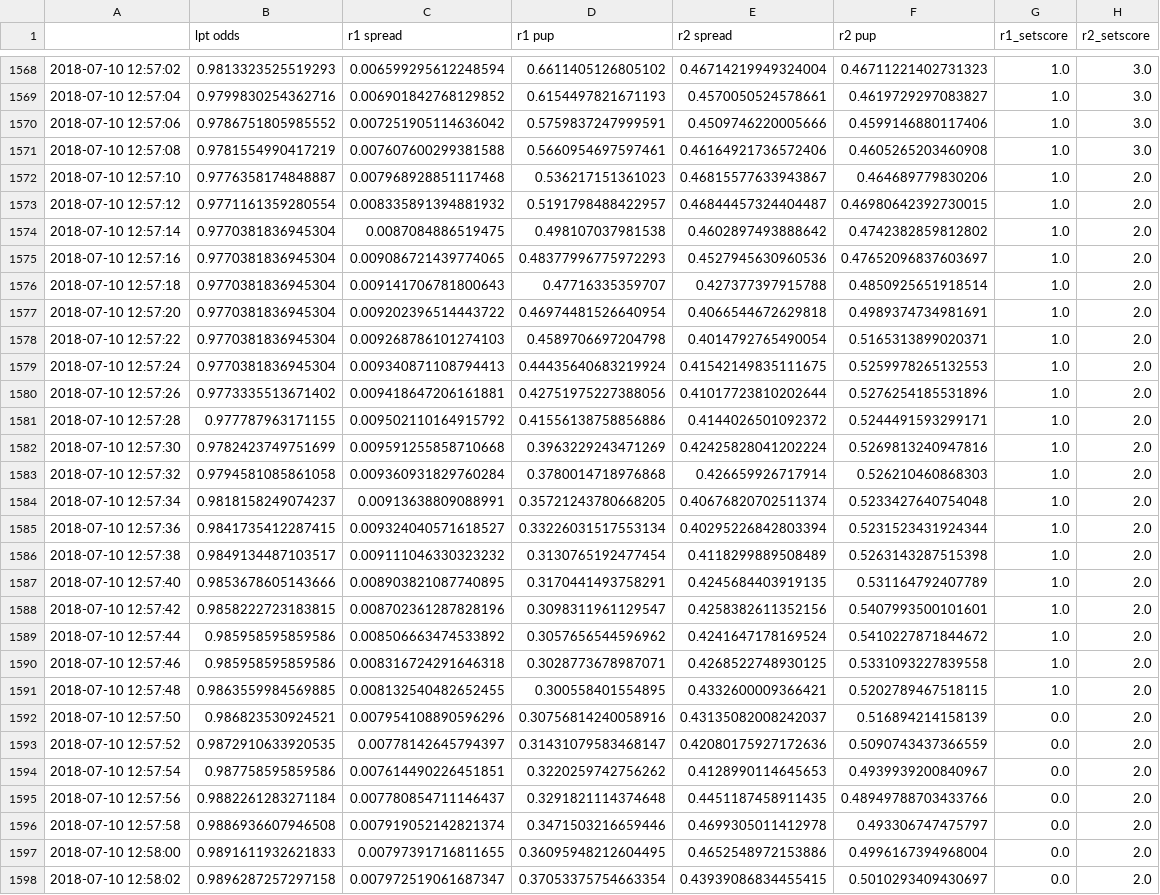
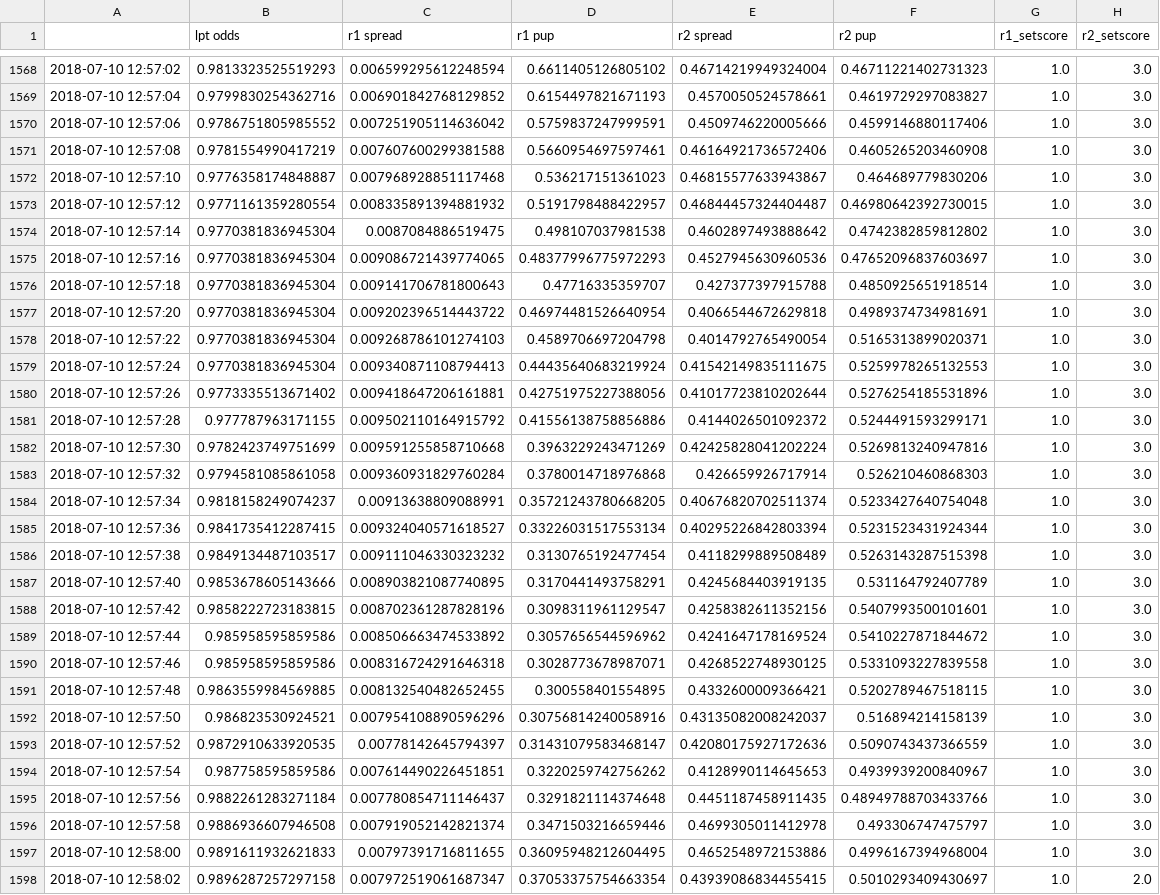
Before and after one commit to dyce135/Algorithmic_Tennis_Betting, a CSV file: Data/2249834v2249345.csv, drawn as a sheet; only a part is shown, gaps mark what is left out; the diff covers the shown part only; the diff names each change by its address in the sheet, - before the commit and + after, or states it on an @@ line.

```diff
--- a/Data/2249834v2249345.csv
+++ b/Data/2249834v2249345.csv
-H1572:H1597 (r2_setscore): 2.0
+H1572:H1597 (r2_setscore): 3.0
-G1592:G1598 (r1_setscore): 0.0
+G1592:G1598 (r1_setscore): 1.0
```
Also changed, not shown: 79 edited cells elsewhere in this file, Data/2249345v4423910.csv, Data/2251402v2519549.csv, 13 other files.
